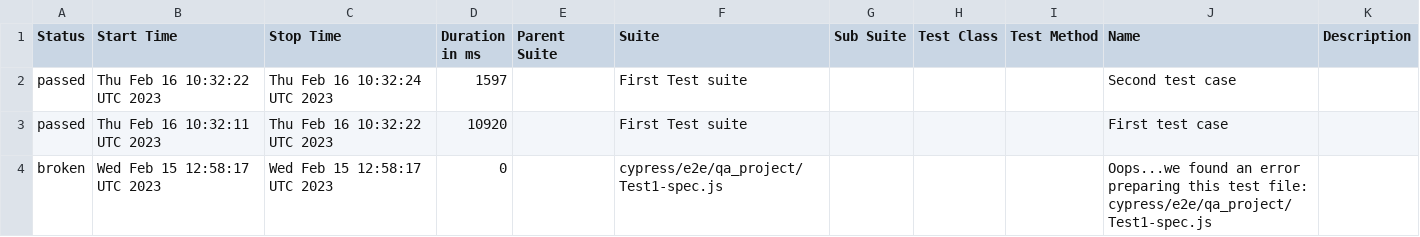
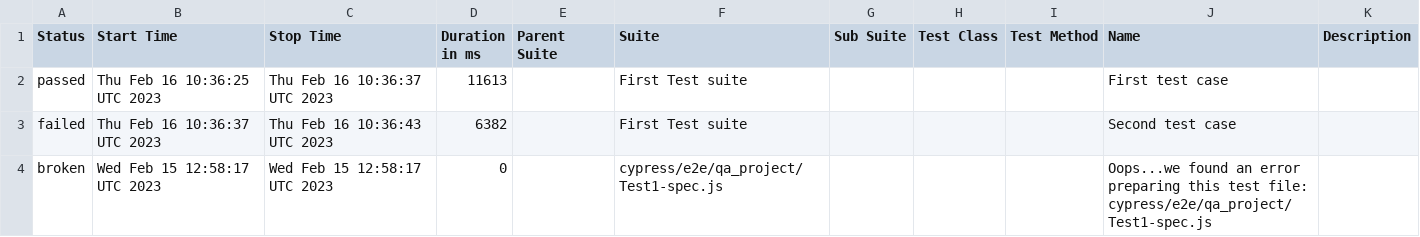
Before and after one commit to jgireesh/cypress-learning, a CSV file: allure-report/data/suites.csv, drawn as a sheet.

Commit message:
Generating allure report for cypress tests

```diff
--- a/allure-report/data/suites.csv
+++ b/allure-report/data/suites.csv
@@ -1,4 +1,4 @@
 "Status","Start Time","Stop Time","Duration in ms","Parent Suite","Suite","Sub Suite","Test Class","Test Method","Name","Description"
-"passed","Thu Feb 16 10:32:22 UTC 2023","Thu Feb 16 10:32:24 UTC 2023","1597","","First Test suite","","","","Second test case",""
-"passed","Thu Feb 16 10:32:11 UTC 2023","Thu Feb 16 10:32:22 UTC 2023","10920","","First Test suite","","","","First test case",""
+"passed","Thu Feb 16 10:36:25 UTC 2023","Thu Feb 16 10:36:37 UTC 2023","11613","","First Test suite","","","","First test case",""
+"failed","Thu Feb 16 10:36:37 UTC 2023","Thu Feb 16 10:36:43 UTC 2023","6382","","First Test suite","","","","Second test case",""
 "broken","Wed Feb 15 12:58:17 UTC 2023","Wed Feb 15 12:58:17 UTC 2023","0","","cypress/e2e/qa_project/Test1-spec.js","","","","Oops...we found an error preparing this test file: cypress/e2e/qa_project/Test1-spec.js",""
```
Also changed, not shown: 30 other files.
